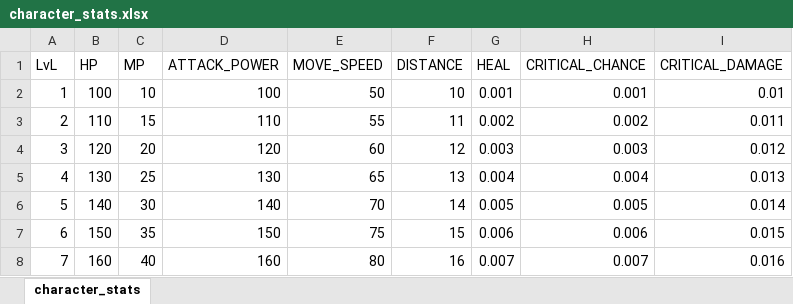
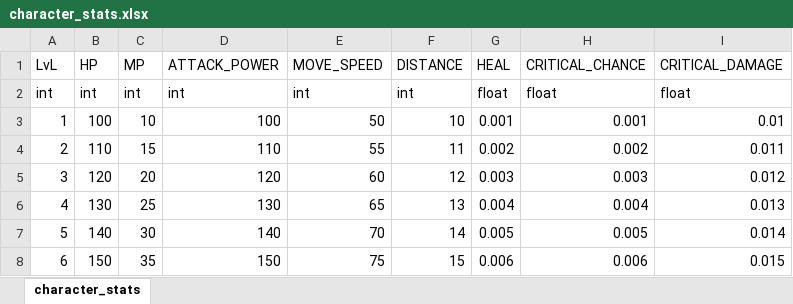
Before and after one commit to kimjongjae/ServerData, an Excel workbook: TableData/character_stats.xlsx, sheet character_stats, drawn as a sheet; only a part is shown; the shorter side is filled out with more unchanged rows; values as stored, in another font and other column widths than the file's, no borders; charts and pictures not drawn; the diff names each change by its address in the sheet, - before the commit and + after, or states it on an @@ line.

```diff
--- a/TableData/character_stats.xlsx (sheet character_stats)
+++ b/TableData/character_stats.xlsx (sheet character_stats)
+row 2: int | int | int | int | int | int | float | float | float
```
Also changed, not shown: TableData/skill_table.xlsx, TableData/stage_data.xlsx.
